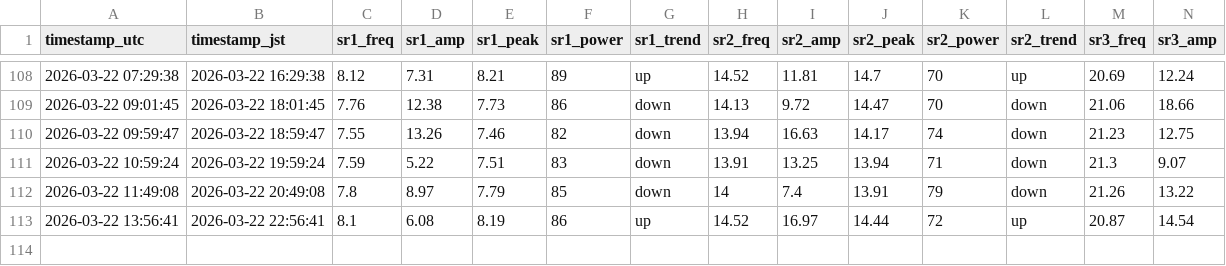
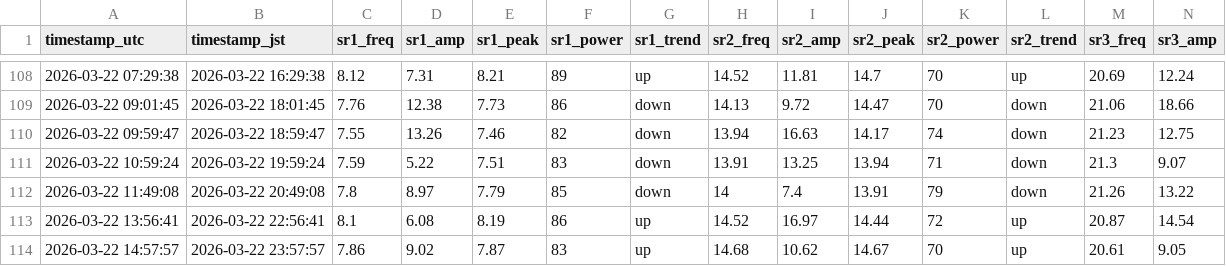
Before and after one commit to mitsulow/schumann-monitor, a CSV file: data/schumann_log.csv, drawn as a sheet; only a part is shown, gaps mark what is left out; rows hold the shown columns only; the diff names each change by its address in the sheet, - before the commit and + after, or states it on an @@ line.

Commit message:
📡 2026-03-22 14:57 UTC

```diff
--- a/data/schumann_log.csv
+++ b/data/schumann_log.csv
+row 114: 2026-03-22 14:57:57 | 2026-03-22 23:57:57 | 7.86 | 9.02 | 7.87 | 83 | up | 14.68 | 10.62 | 14.67 | 70 | up | 20.61 | 9.05
```
